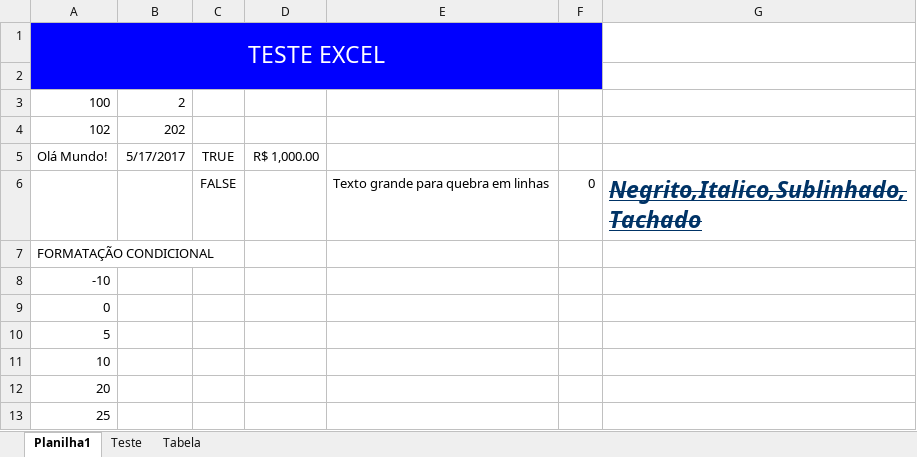
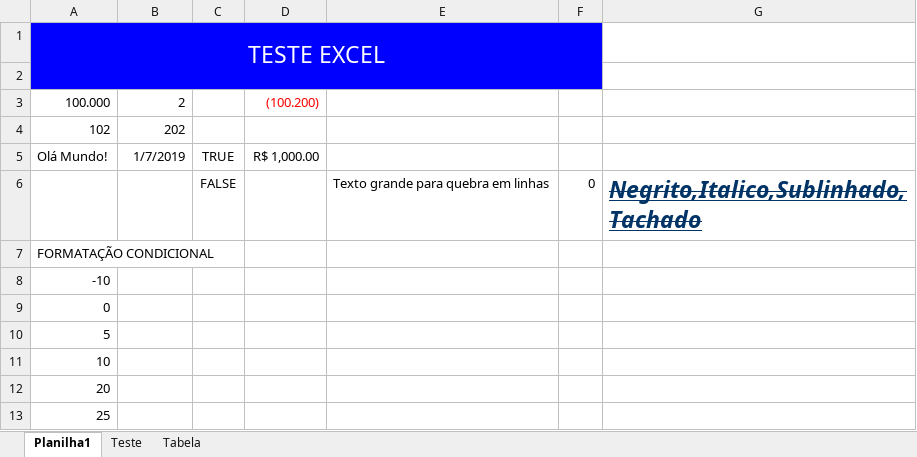
Before and after one commit to saulogm/advpl-excel, an Excel workbook: exemplo/pasta2.xlsx, sheet Planilha1, drawn as a sheet; values as stored, in another font and other column widths than the file's, no borders; charts and pictures and conditional formats not drawn; removed rows and columns are numbered as before the commit, all else as after; the diff names each change by its address in the sheet, - before the commit and + after, or states it on an @@ line.

```diff
--- a/exemplo/pasta2.xlsx (sheet Planilha1)
+++ b/exemplo/pasta2.xlsx (sheet Planilha1)
-row 3: 100 | 2
+row 3: 100.000 | 2 |  | (100.200)
-B5: 5/17/2017
+B5: 1/7/2019
```
Also changed, not shown: sheet Tabela, sheet Teste, hidden cells, charts or pictures.
